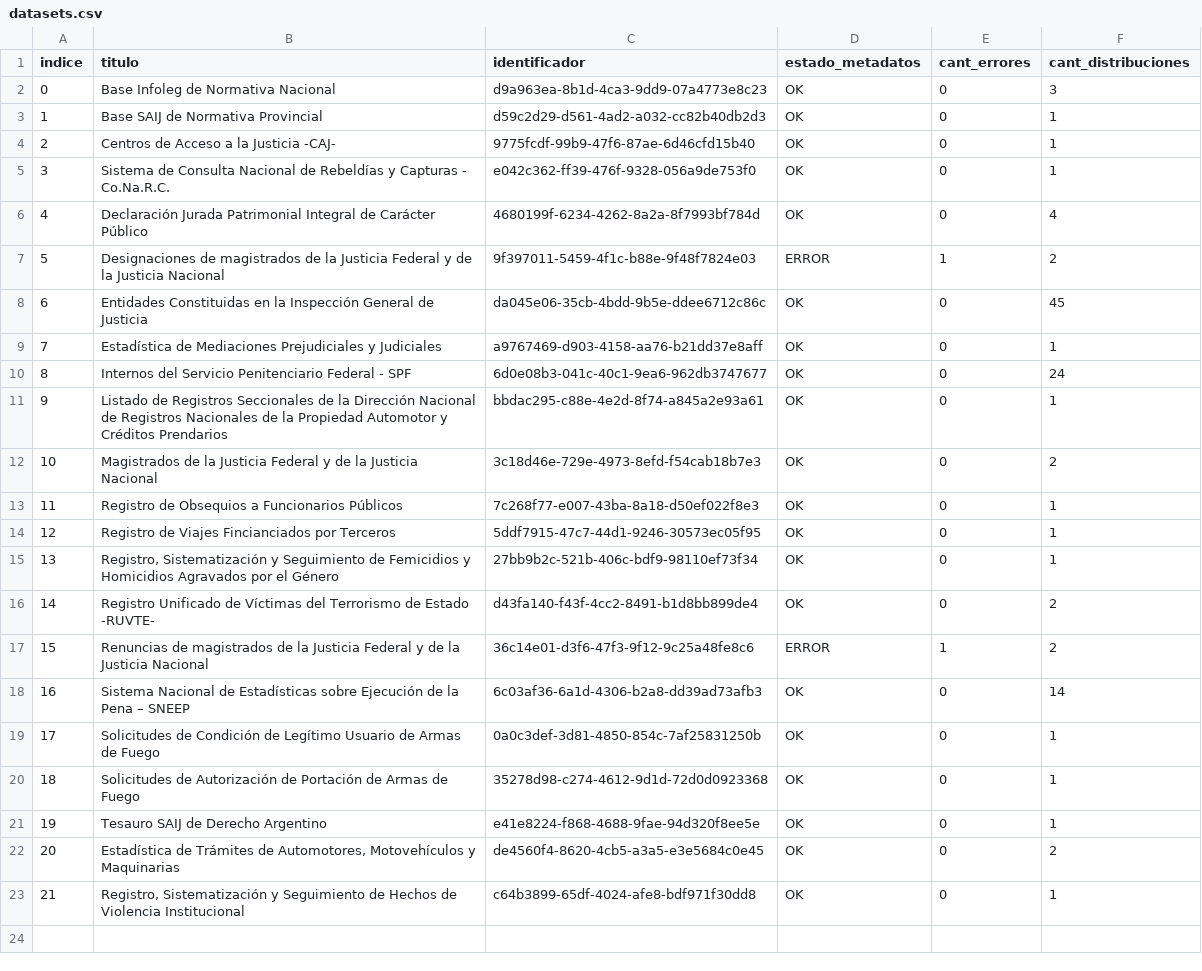
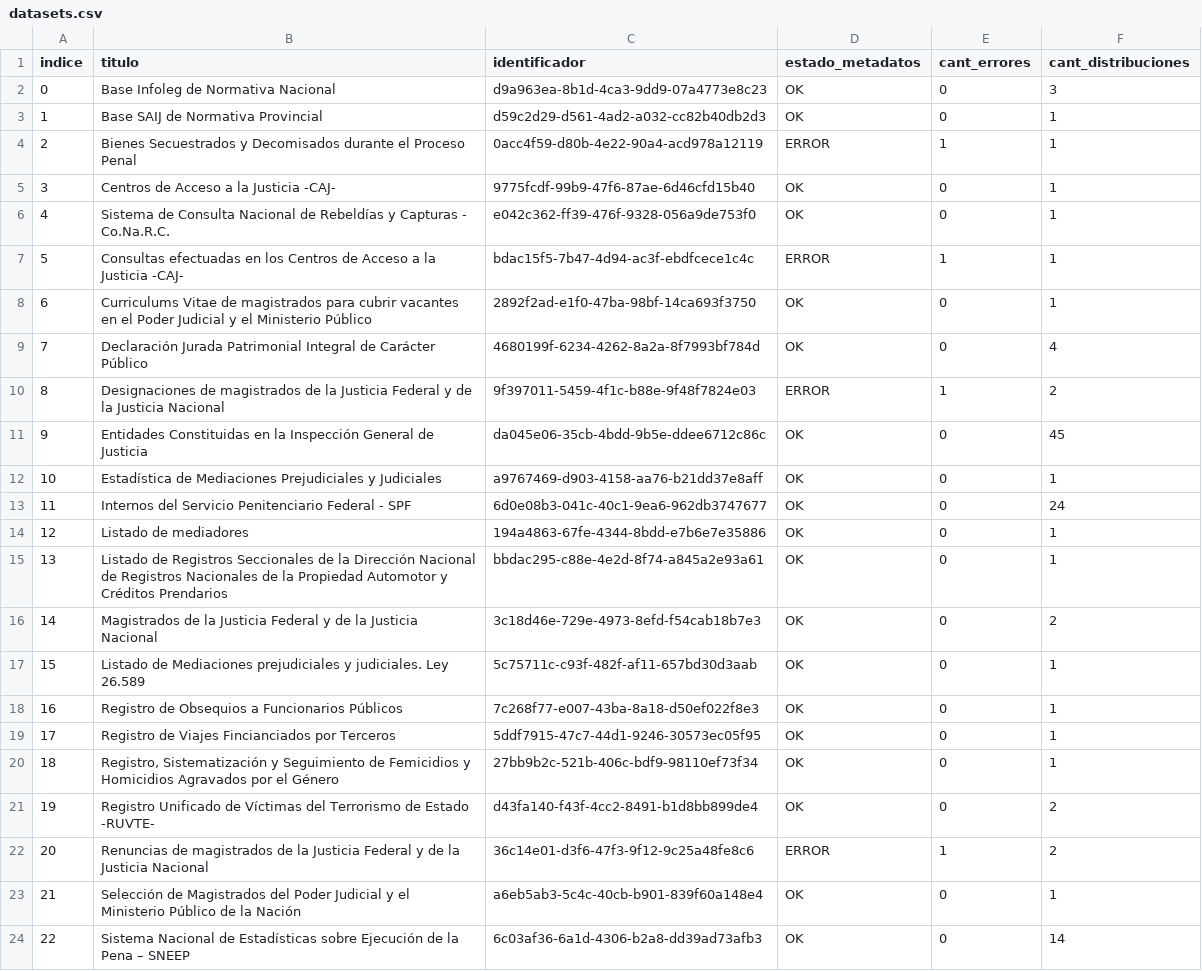
Before and after one commit to kant/libreria-catalogos, a CSV file: justicia/datasets.csv, drawn as a sheet; only a part is shown; the shorter side is filled out with more unchanged rows; addresses are those after the commit; the diff names each change by its address in the sheet, - before the commit and + after, or states it on an @@ line.

Commit message:
Modifico archivo justicia/datasets.csv según cambios del 2017-06-28

```diff
--- a/justicia/datasets.csv
+++ b/justicia/datasets.csv
+row 4: 2 | Bienes Secuestrados y Decomisados durante el Proceso Penal | 0acc4f59-d80b-4e22-90a4-acd978a12119 | ERROR | 1 | 1
@@ column A (indice) renumbered from row 5 down @@
+row 7: 5 | Consultas efectuadas en los Centros de Acceso a la Justicia -CAJ- | bdac15f5-7b47-4d94-ac3f-ebdfcece1c4c | ERROR | 1 | 1
+row 8: 6 | Curriculums Vitae de magistrados para cubrir vacantes en el Poder Judicial y el Ministerio Público | 2892f2ad-e1f0-47ba-98bf-14ca693f3750 | OK | 0 | 1
+row 14: 12 | Listado de mediadores | 194a4863-67fe-4344-8bdd-e7b6e7e35886 | OK | 0 | 1
+row 17: 15 | Listado de Mediaciones prejudiciales y judiciales. Ley 26.589 | 5c75711c-c93f-482f-af11-657bd30d3aab | OK | 0 | 1
+row 23: 21 | Selección de Magistrados del Poder Judicial y el Ministerio Público de la Nación | a6eb5ab3-5c4c-40cb-b901-839f60a148e4 | OK | 0 | 1
```
